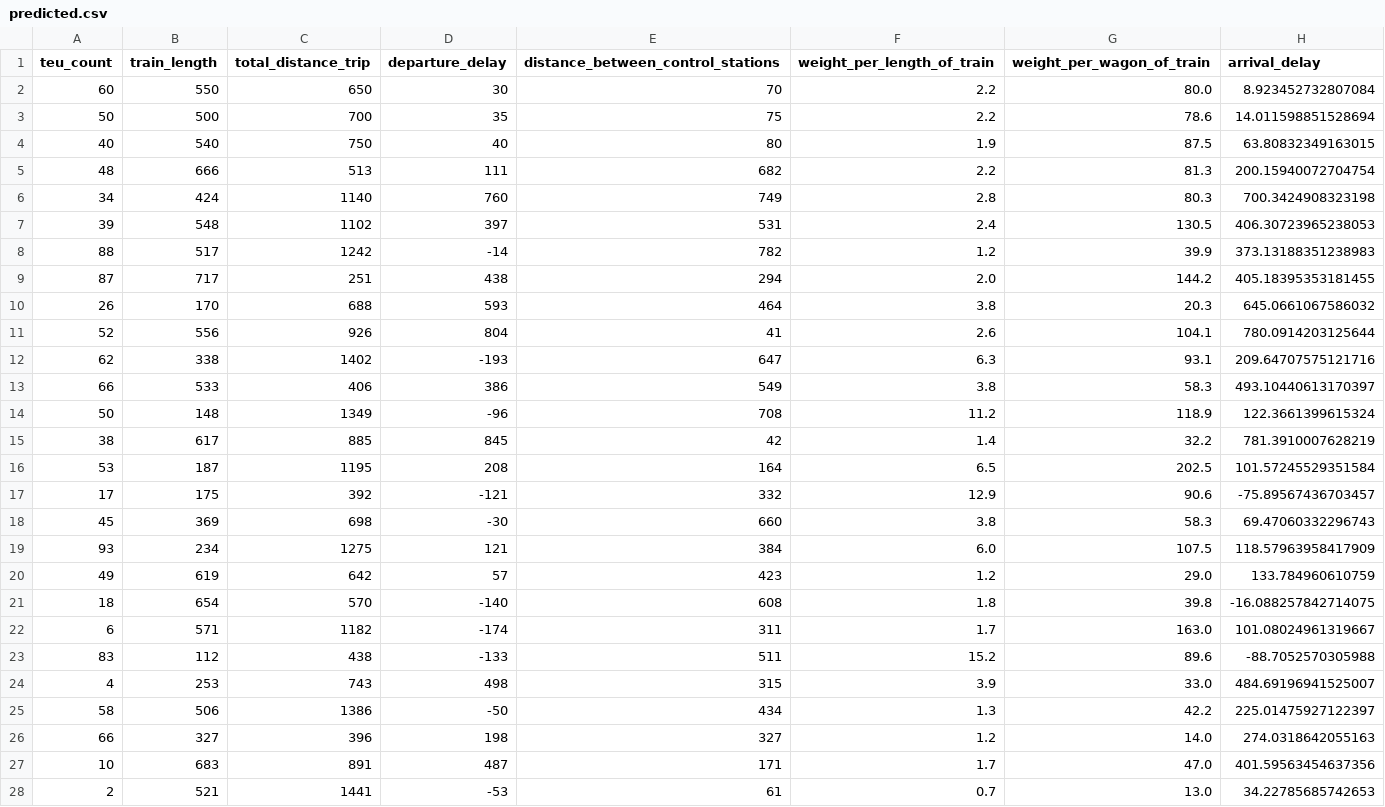
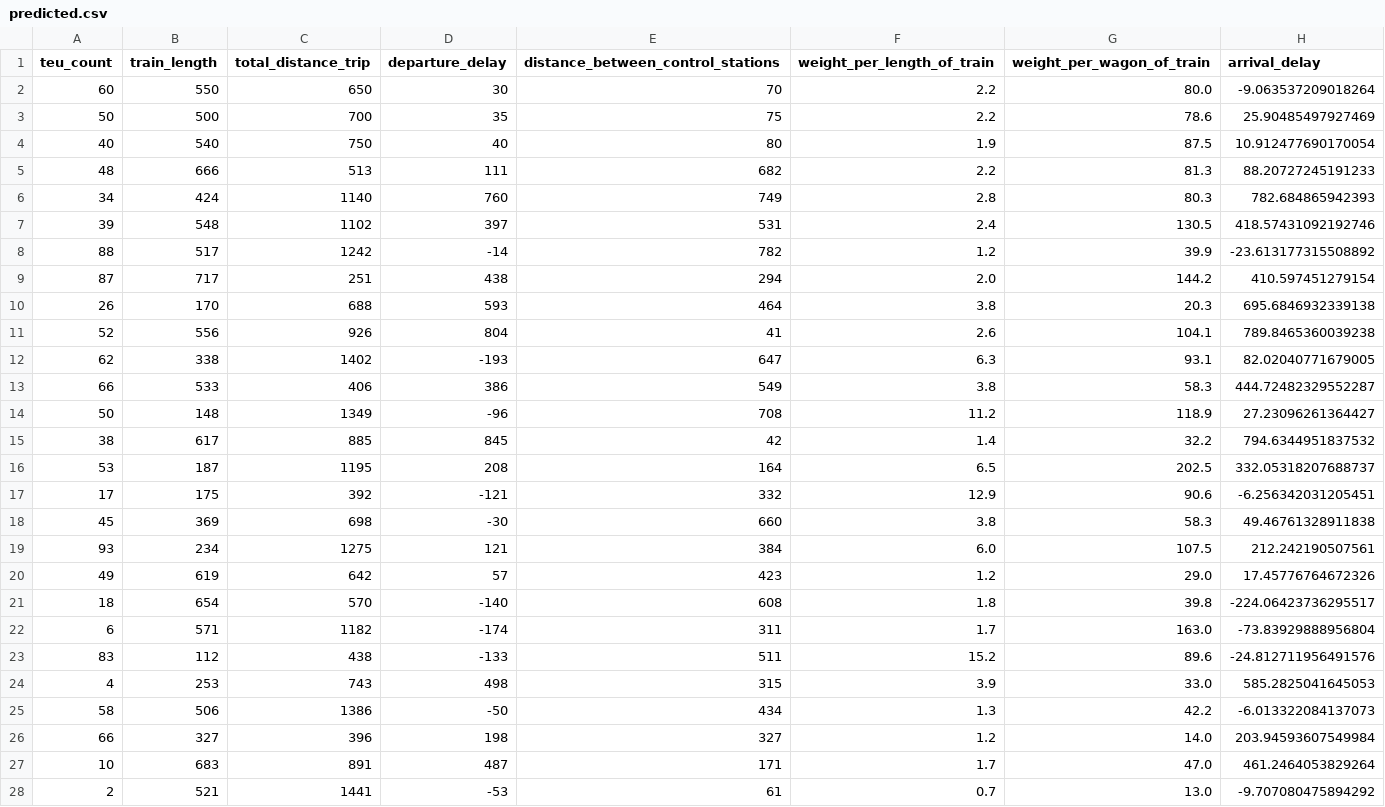
Before and after one commit to jdpinedaj/CFLDelays_airflow, a CSV file: dags/predict/predicted.csv, drawn as a sheet; only a part is shown; the diff covers the shown part only.

Commit message:
fixing some typos and relative_mse_formula

```diff
--- a/dags/predict/predicted.csv
+++ b/dags/predict/predicted.csv
@@ -1,28 +1,28 @@
 teu_count,train_length,total_distance_trip,departure_delay,distance_between_control_stations,weight_per_length_of_train,weight_per_wagon_of_train,arrival_delay
-60,550,650,30,70,2.2,80.0,8.923452732807084
-50,500,700,35,75,2.2,78.6,14.011598851528694
-40,540,750,40,80,1.9,87.5,63.80832349163015
-48,666,513,111,682,2.2,81.3,200.15940072704754
-34,424,1140,760,749,2.8,80.3,700.3424908323198
-39,548,1102,397,531,2.4,130.5,406.30723965238053
-88,517,1242,-14,782,1.2,39.9,373.13188351238983
-87,717,251,438,294,2.0,144.2,405.18395353181455
-26,170,688,593,464,3.8,20.3,645.0661067586032
-52,556,926,804,41,2.6,104.1,780.0914203125644
-62,338,1402,-193,647,6.3,93.1,209.64707575121716
-66,533,406,386,549,3.8,58.3,493.10440613170397
-50,148,1349,-96,708,11.2,118.9,122.3661399615324
-38,617,885,845,42,1.4,32.2,781.3910007628219
-53,187,1195,208,164,6.5,202.5,101.57245529351584
-17,175,392,-121,332,12.9,90.6,-75.89567436703457
-45,369,698,-30,660,3.8,58.3,69.47060332296743
-93,234,1275,121,384,6.0,107.5,118.57963958417909
-49,619,642,57,423,1.2,29.0,133.784960610759
-18,654,570,-140,608,1.8,39.8,-16.088257842714075
-6,571,1182,-174,311,1.7,163.0,101.08024961319667
-83,112,438,-133,511,15.2,89.6,-88.7052570305988
-4,253,743,498,315,3.9,33.0,484.69196941525007
-58,506,1386,-50,434,1.3,42.2,225.01475927122397
-66,327,396,198,327,1.2,14.0,274.0318642055163
-10,683,891,487,171,1.7,47.0,401.59563454637356
-2,521,1441,-53,61,0.7,13.0,34.22785685742653
+60,550,650,30,70,2.2,80.0,-9.063537209018264
+50,500,700,35,75,2.2,78.6,25.90485497927469
+40,540,750,40,80,1.9,87.5,10.912477690170054
+48,666,513,111,682,2.2,81.3,88.20727245191233
+34,424,1140,760,749,2.8,80.3,782.684865942393
+39,548,1102,397,531,2.4,130.5,418.57431092192746
+88,517,1242,-14,782,1.2,39.9,-23.613177315508892
+87,717,251,438,294,2.0,144.2,410.597451279154
+26,170,688,593,464,3.8,20.3,695.6846932339138
+52,556,926,804,41,2.6,104.1,789.8465360039238
+62,338,1402,-193,647,6.3,93.1,82.02040771679005
+66,533,406,386,549,3.8,58.3,444.72482329552287
+50,148,1349,-96,708,11.2,118.9,27.23096261364427
+38,617,885,845,42,1.4,32.2,794.6344951837532
+53,187,1195,208,164,6.5,202.5,332.05318207688737
+17,175,392,-121,332,12.9,90.6,-6.256342031205451
+45,369,698,-30,660,3.8,58.3,49.46761328911838
+93,234,1275,121,384,6.0,107.5,212.242190507561
+49,619,642,57,423,1.2,29.0,17.45776764672326
+18,654,570,-140,608,1.8,39.8,-224.06423736295517
+6,571,1182,-174,311,1.7,163.0,-73.83929888956804
+83,112,438,-133,511,15.2,89.6,-24.812711956491576
+4,253,743,498,315,3.9,33.0,585.2825041645053
+58,506,1386,-50,434,1.3,42.2,-6.013322084137073
+66,327,396,198,327,1.2,14.0,203.94593607549984
+10,683,891,487,171,1.7,47.0,461.2464053829264
+2,521,1441,-53,61,0.7,13.0,-9.707080475894292
```
Also changed, not shown: 73 edited cells elsewhere in this file, 5 other files.
